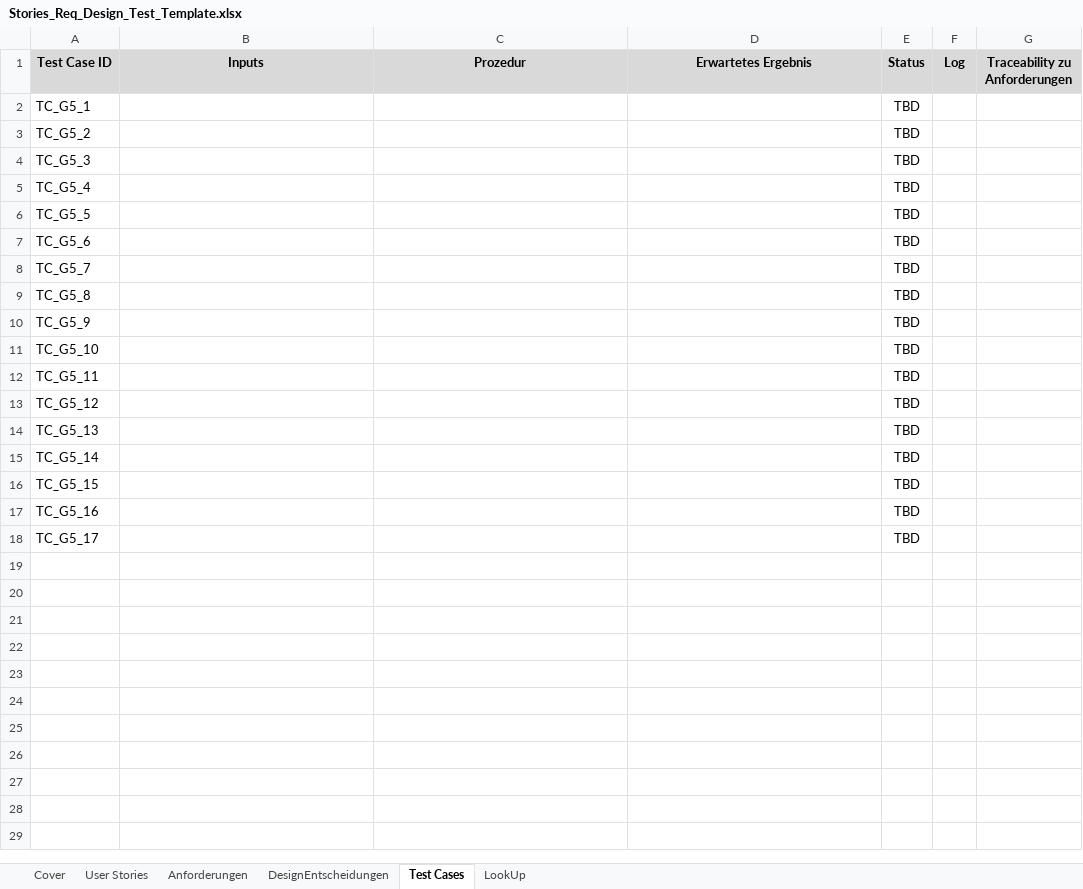
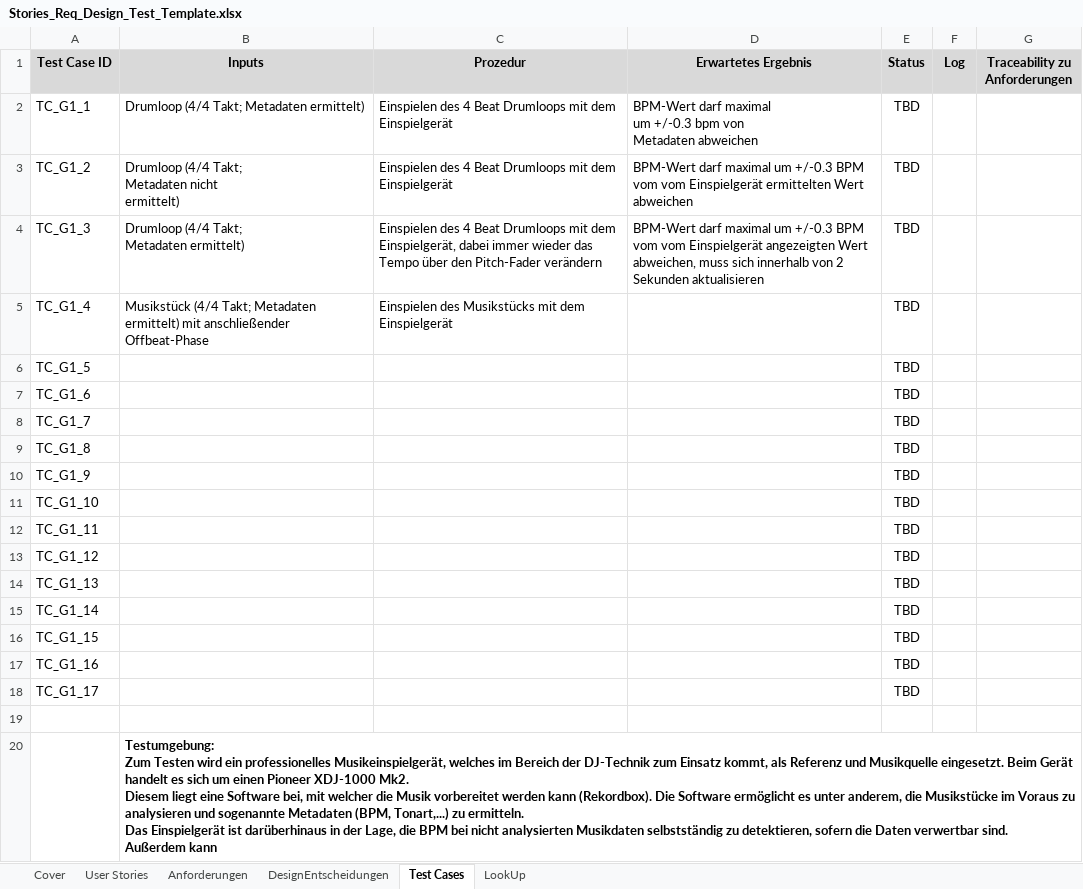
Before and after one commit to WiKinter/BPM-Detection, an Excel workbook: doc/Stories_Req_Design_Test_Template.xlsx, sheet Test Cases, drawn as a sheet; values as stored, in another font and other column widths than the file's, no borders; removed rows and columns are numbered as before the commit, all else as after; ↵ is a line break in a cell; the diff names each change by its address in the sheet, - before the commit and + after, or states it on an @@ line.

Commit message:
Test Requirements begonnen zu definieren, Testumgebung definiert

```diff
--- a/doc/Stories_Req_Design_Test_Template.xlsx (sheet Test Cases)
+++ b/doc/Stories_Req_Design_Test_Template.xlsx (sheet Test Cases)
+row 2: TC_G1_1 | Drumloop (4/4 Takt; Metadaten ermittelt) | Einspielen des 4 Beat Drumloops mit dem Einspielgerät | BPM-Wert darf maximal ↵ um +/-0.3 bpm von ↵ Metadaten abweichen | TBD
+row 3: TC_G1_2 | Drumloop (4/4 Takt; ↵ Metadaten nicht ↵ ermittelt) | Einspielen des 4 Beat Drumloops mit dem Einspielgerät | BPM-Wert darf maximal um +/-0.3 BPM vom vom Einspielgerät ermittelten Wert abweichen | TBD
+row 4: TC_G1_3 | Drumloop (4/4 Takt; ↵ Metadaten ermittelt) | Einspielen des 4 Beat Drumloops mit dem Einspielgerät, dabei immer wieder das Tempo über den Pitch-Fader verändern | BPM-Wert darf maximal um +/-0.3 BPM vom vom Einspielgerät angezeigten Wert abweichen, muss sich innerhalb von 2 Sekunden aktualisieren | TBD
+row 5: TC_G1_4 | Musikstück (4/4 Takt; Metadaten ermittelt) mit anschließender Offbeat-Phase | Einspielen des Musikstücks mit dem Einspielgerät |  | TBD
-A6 (Test Case ID): TC_G5_1
+A6 (Test Case ID): TC_G1_5
-row 3: TC_G5_2 |  |  |  | TBD
-row 4: TC_G5_3 |  |  |  | TBD
-row 5: TC_G5_4 |  |  |  | TBD
-row 6: TC_G5_5 |  |  |  | TBD
-A7 (Test Case ID): TC_G5_6
+A7 (Test Case ID): TC_G1_6
-A8 (Test Case ID): TC_G5_7
+A8 (Test Case ID): TC_G1_7
-A9 (Test Case ID): TC_G5_8
+A9 (Test Case ID): TC_G1_8
-A10 (Test Case ID): TC_G5_9
+A10 (Test Case ID): TC_G1_9
-A11 (Test Case ID): TC_G5_10
+A11 (Test Case ID): TC_G1_10
-A12 (Test Case ID): TC_G5_11
+A12 (Test Case ID): TC_G1_11
-A13 (Test Case ID): TC_G5_12
+A13 (Test Case ID): TC_G1_12
-A14 (Test Case ID): TC_G5_13
+A14 (Test Case ID): TC_G1_13
-A15 (Test Case ID): TC_G5_14
+A15 (Test Case ID): TC_G1_14
-A16 (Test Case ID): TC_G5_15
+A16 (Test Case ID): TC_G1_15
-A17 (Test Case ID): TC_G5_16
+A17 (Test Case ID): TC_G1_16
-A18 (Test Case ID): TC_G5_17
+A18 (Test Case ID): TC_G1_17
+row 19: (empty)
+row 20:  | Testumgebung: ↵ Zum Testen wird ein professionelles Musikeinspielgerät, welches im Bereich der DJ-Technik zum Einsatz kommt, als Referenz und Musikquelle eingesetzt. Beim Gerät handelt es sich um einen Pioneer XDJ-1000 Mk2. ↵ Diesem liegt eine Software bei, mit welcher die Musik vorbereitet werden kann (Rekordbox). Die Software ermöglicht es unter anderem, die Musikstücke im Voraus zu analysieren und sogenannte Metadaten (BPM, Tonart,...) zu ermitteln. ↵ Das Einspielgerät ist darüberhinaus in der Lage, die BPM bei nicht analysierten Musikdaten selbstständig zu detektieren, sofern die Daten verwertbar sind. ↵ Außerdem kann
```
